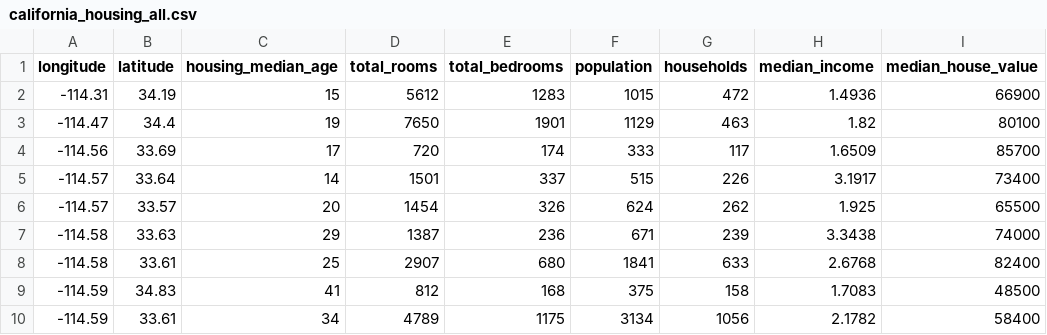
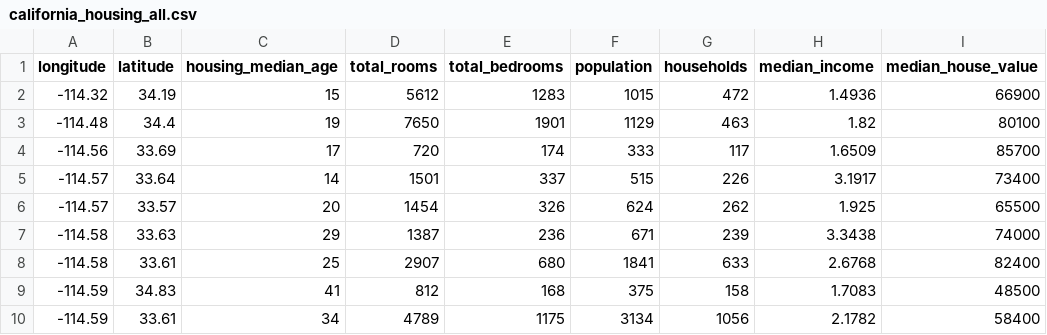
Before and after one commit to aiforsec/test-fds, a CSV file: Datasets/california_housing_all.csv, drawn as a sheet; only a part is shown.

Commit message:
commited to experimental

```diff
--- a/Datasets/california_housing_all.csv
+++ b/Datasets/california_housing_all.csv
@@ -1,4 +1,4 @@
 longitude,latitude,housing_median_age,total_rooms,total_bedrooms,population,households,median_income,median_house_value
--114.31,34.19,15,5612,1283,1015,472,1.4936,66900
--114.47,34.4,19,7650,1901,1129,463,1.82,80100
+-114.32,34.19,15,5612,1283,1015,472,1.4936,66900
+-114.48,34.4,19,7650,1901,1129,463,1.82,80100
 -114.56,33.69,17,720,174,333,117,1.6509,85700
```
